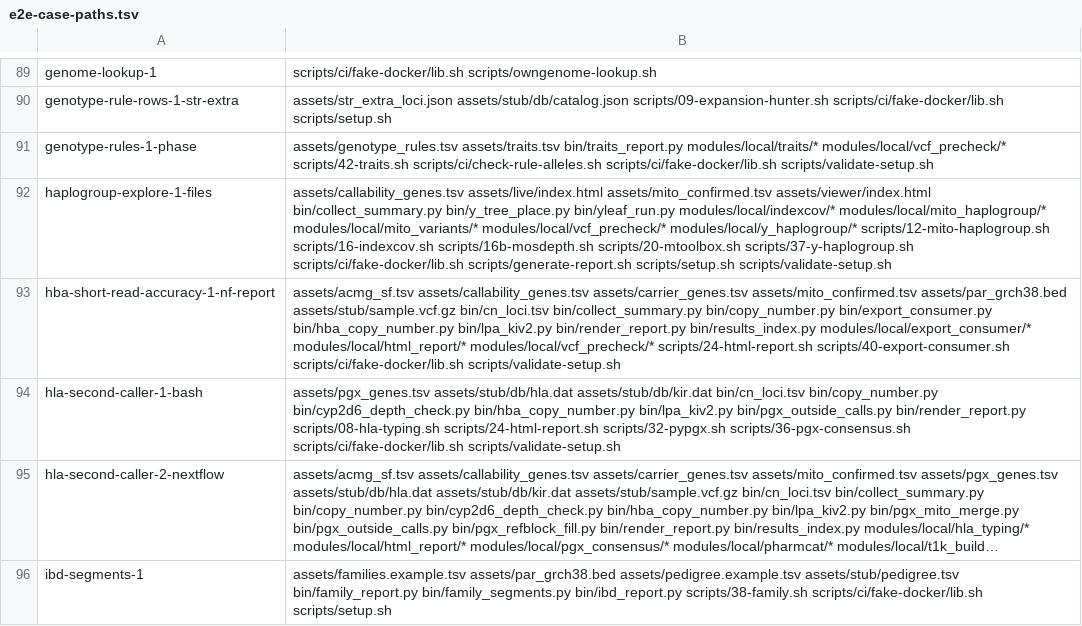
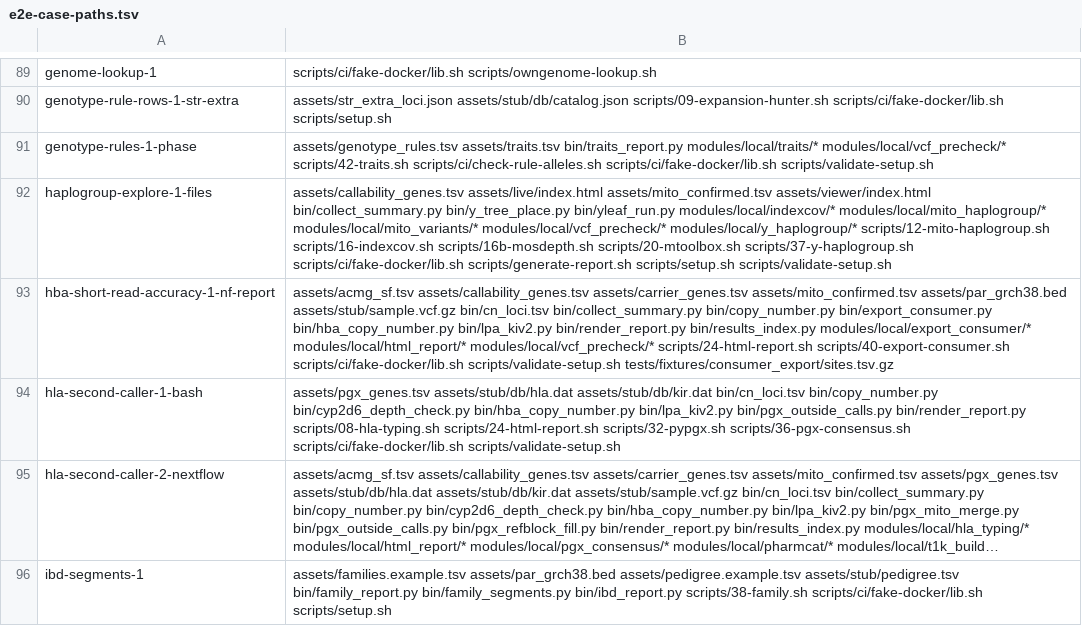
Before and after one commit to GeiserX/Personal-Genome-Pipeline, a TSV file: scripts/ci/e2e-case-paths.tsv, drawn as a sheet; only a part is shown, gaps mark what is left out; long unchanged cells end in …; the diff covers the shown part only.

Commit message:
ci(e2e): put the committed fixtures the cases read in the e2e scope, and refuse a smoke case with no file

```diff
--- a/scripts/ci/e2e-case-paths.tsv
+++ b/scripts/ci/e2e-case-paths.tsv
@@ -92,3 +92,3 @@ genotype-rules-1-phase	assets/genotype_rules.tsv assets/traits.tsv bin/traits_re
 haplogroup-explore-1-files	assets/callability_genes.tsv assets/live/index.html assets/mito_confirmed.tsv assets/viewer/index.html bin/collect_summary.py bin/y_tree_place.py bin/yleaf_run.py modules/local/indexcov/* modules/local/mito_haplogroup/* modules/local/mito_variants/* modules/local/vcf_precheck/* modules/local/y_haplogroup/* scripts/12-mito-haplogroup.sh scripts/16-indexcov.sh scripts/16b-mosdepth.sh scripts/20-mtoolbox.sh scripts/37-y-haplogroup.sh scripts/ci/fake-docker/lib.sh scripts/generate-report.sh scripts/setup.sh scripts/validate-setup.sh
-hba-short-read-accuracy-1-nf-report	assets/acmg_sf.tsv assets/callability_genes.tsv assets/carrier_genes.tsv assets/mito_confirmed.tsv assets/par_grch38.bed assets/stub/sample.vcf.gz bin/cn_loci.tsv bin/collect_summary.py bin/copy_number.py bin/export_consumer.py bin/hba_copy_number.py bin/lpa_kiv2.py bin/render_report.py bin/results_index.py modules/local/export_consumer/* modules/local/html_report/* modules/local/vcf_precheck/* scripts/24-html-report.sh scripts/40-export-consumer.sh scripts/ci/fake-docker/lib.sh scripts/validate-setup.sh
+hba-short-read-accuracy-1-nf-report	assets/acmg_sf.tsv assets/callability_genes.tsv assets/carrier_genes.tsv assets/mito_confirmed.tsv assets/par_grch38.bed assets/stub/sample.vcf.gz bin/cn_loci.tsv bin/collect_summary.py bin/copy_number.py bin/export_consumer.py bin/hba_copy_number.py bin/lpa_kiv2.py bin/render_report.py bin/results_index.py modules/local/export_consumer/* modules/local/html_report/* modules/local/vcf_precheck/* scripts/24-html-report.sh scripts/40-export-consumer.sh scripts/ci/fake-docker/lib.sh scripts/validate-setup.sh tests/fixtures/consumer_export/sites.tsv.gz
 hla-second-caller-1-bash	assets/pgx_genes.tsv assets/stub/db/hla.dat assets/stub/db/kir.dat bin/cn_loci.tsv bin/copy_number.py bin/cyp2d6_depth_check.py bin/hba_copy_number.py bin/lpa_kiv2.py bin/pgx_outside_calls.py bin/render_report.py scripts/08-hla-typing.sh scripts/24-html-report.sh scripts/32-pypgx.sh scripts/36-pgx-consensus.sh scripts/ci/fake-docker/lib.sh scripts/validate-setup.sh
```
Also changed, not shown: 13 edited cells elsewhere in this file, 5 other files.
